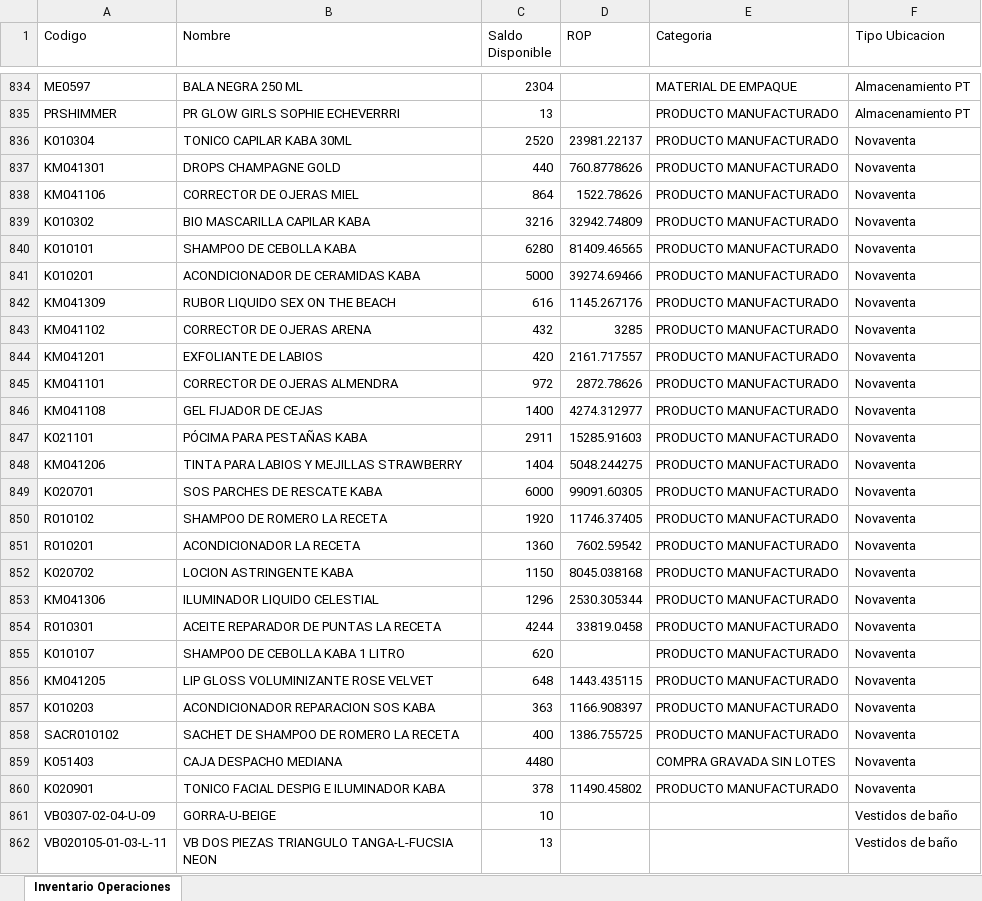
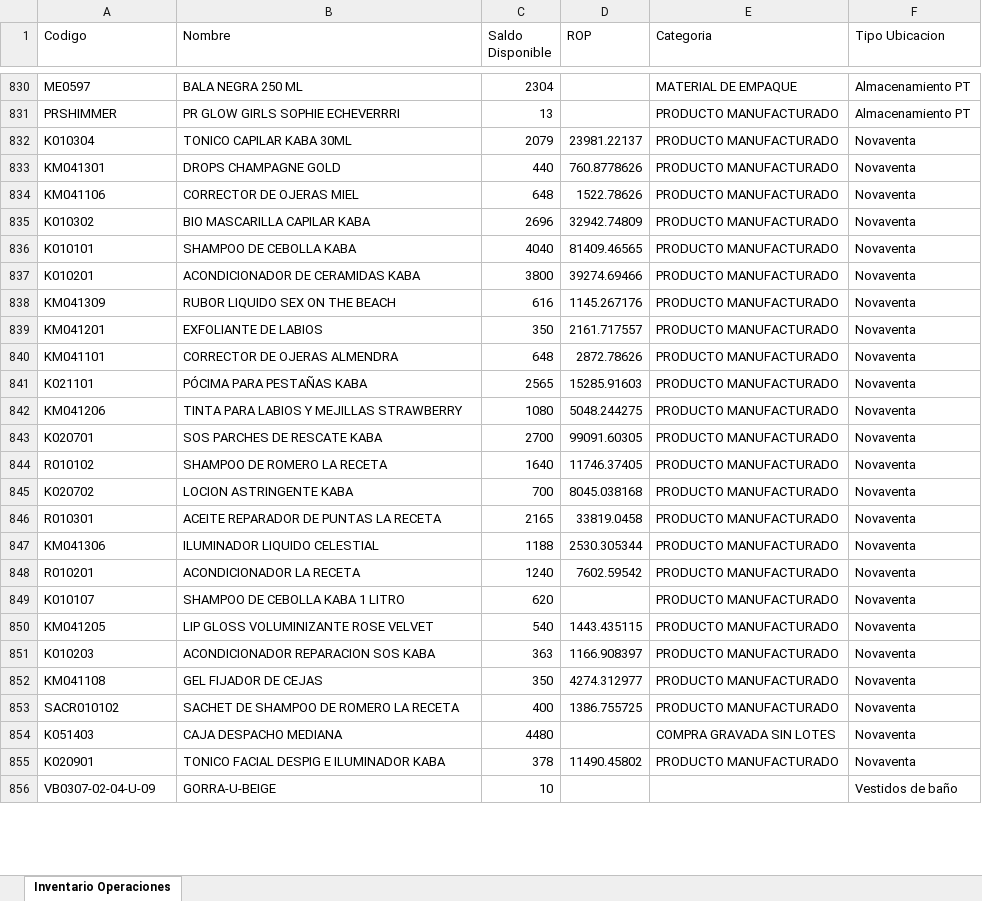
Before and after one commit to gaduqueja07/dashboard-dluchi, an Excel workbook: inventario_operaciones.xlsx, sheet Inventario Operaciones, drawn as a sheet; only a part is shown, gaps mark what is left out; values as stored, in another font and other column widths than the file's, no borders; removed rows and columns are numbered as before the commit, all else as after; the diff covers the shown part only; the diff names each change by its address in the sheet, - before the commit and + after, or states it on an @@ line.

Commit message:
Actualizar inventario_operaciones.xlsx (solo-inventario) - 2026-10-22 12:00

```diff
--- a/inventario_operaciones.xlsx (sheet Inventario Operaciones)
+++ b/inventario_operaciones.xlsx (sheet Inventario Operaciones)
-C832 (Saldo Disponible): 2520
+C832 (Saldo Disponible): 2079
-C834 (Saldo Disponible): 864
+C834 (Saldo Disponible): 648
-C835 (Saldo Disponible): 3216
+C835 (Saldo Disponible): 2696
-C836 (Saldo Disponible): 6280
+C836 (Saldo Disponible): 4040
-C837 (Saldo Disponible): 5000
+C837 (Saldo Disponible): 3800
-row 843: KM041102 | CORRECTOR DE OJERAS ARENA | 432 | 3285 | PRODUCTO MANUFACTURADO | Novaventa
-C839 (Saldo Disponible): 420
+C839 (Saldo Disponible): 350
-C840 (Saldo Disponible): 972
+C840 (Saldo Disponible): 648
-row 846: KM041108 | GEL FIJADOR DE CEJAS | 1400 | 4274.312977 | PRODUCTO MANUFACTURADO | Novaventa
-C841 (Saldo Disponible): 2911
+C841 (Saldo Disponible): 2565
-C842 (Saldo Disponible): 1404
+C842 (Saldo Disponible): 1080
-C843 (Saldo Disponible): 6000
+C843 (Saldo Disponible): 2700
-C844 (Saldo Disponible): 1920
+C844 (Saldo Disponible): 1640
-row 851: R010201 | ACONDICIONADOR LA RECETA | 1360 | 7602.59542 | PRODUCTO MANUFACTURADO | Novaventa
-C845 (Saldo Disponible): 1150
+C845 (Saldo Disponible): 700
-row 853: KM041306 | ILUMINADOR LIQUIDO CELESTIAL | 1296 | 2530.305344 | PRODUCTO MANUFACTURADO | Novaventa
-C846 (Saldo Disponible): 4244
+C846 (Saldo Disponible): 2165
+row 847: KM041306 | ILUMINADOR LIQUIDO CELESTIAL | 1188 | 2530.305344 | PRODUCTO MANUFACTURADO | Novaventa
+row 848: R010201 | ACONDICIONADOR LA RECETA | 1240 | 7602.59542 | PRODUCTO MANUFACTURADO | Novaventa
-C850 (Saldo Disponible): 648
+C850 (Saldo Disponible): 540
+row 852: KM041108 | GEL FIJADOR DE CEJAS | 350 | 4274.312977 | PRODUCTO MANUFACTURADO | Novaventa
@@ row 862 moved to row 919: VB020105-01-03-L-11 @@
```
Also changed, not shown: 40 added rows, 37 removed rows, 411 moved rows and 78 edited cells elsewhere in this sheet.
